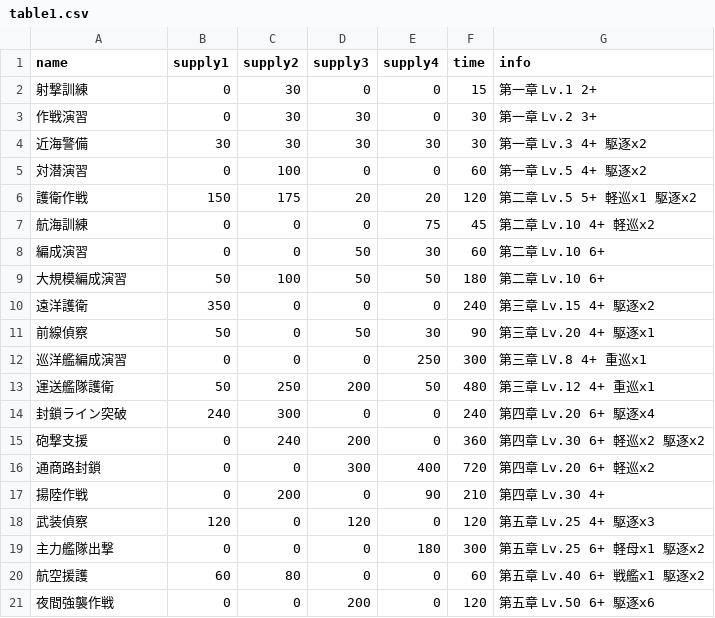
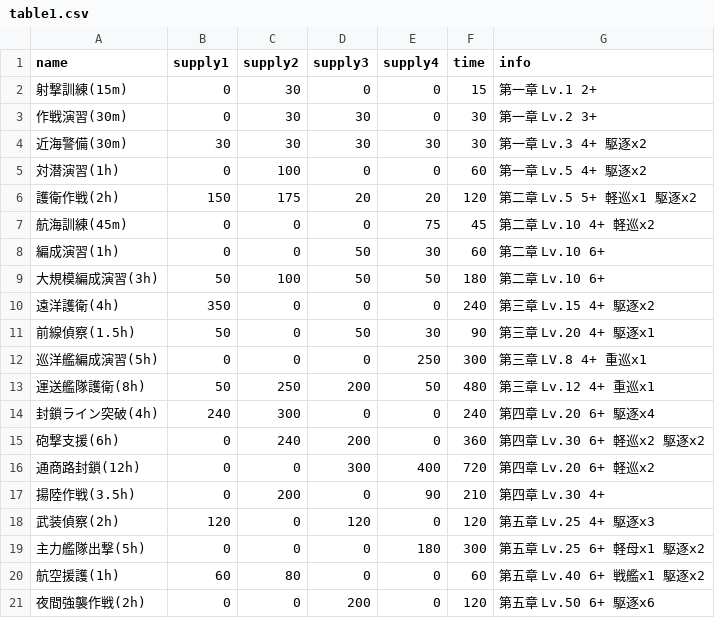
Before and after one commit to YSRKEN/ExpeditionOptimizer, a CSV file: table1.csv, drawn as a sheet.

```diff
--- a/table1.csv
+++ b/table1.csv
@@ -1,21 +1,21 @@
 name,supply1,supply2,supply3,supply4,time,info
-射撃訓練,0,30,0,0,15,第一章 Lv.1 2+
-作戦演習,0,30,30,0,30,第一章 Lv.2 3+
-近海警備,30,30,30,30,30,第一章 Lv.3 4+ 駆逐x2
-対潜演習,0,100,0,0,60,第一章 Lv.5 4+ 駆逐x2
-護衛作戦,150,175,20,20,120,第二章 Lv.5 5+ 軽巡x1 駆逐x2
-航海訓練,0,0,0,75,45,第二章 Lv.10 4+ 軽巡x2
-編成演習,0,0,50,30,60,第二章 Lv.10 6+
-大規模編成演習,50,100,50,50,180,第二章 Lv.10 6+
-遠洋護衛,350,0,0,0,240,第三章 Lv.15 4+ 駆逐x2
-前線偵察,50,0,50,30,90,第三章 Lv.20 4+ 駆逐x1
-巡洋艦編成演習,0,0,0,250,300,第三章 LV.8 4+ 重巡x1
-運送艦隊護衛,50,250,200,50,480,第三章 Lv.12 4+ 重巡x1
-封鎖ライン突破,240,300,0,0,240,第四章 Lv.20 6+ 駆逐x4
-砲撃支援,0,240,200,0,360,第四章 Lv.30 6+ 軽巡x2 駆逐x2
-通商路封鎖,0,0,300,400,720,第四章 Lv.20 6+ 軽巡x2
-揚陸作戦,0,200,0,90,210,第四章 Lv.30 4+
-武装偵察,120,0,120,0,120,第五章 Lv.25 4+ 駆逐x3
-主力艦隊出撃,0,0,0,180,300,第五章 Lv.25 6+ 軽母x1 駆逐x2
-航空援護,60,80,0,0,60,第五章 Lv.40 6+ 戦艦x1 駆逐x2
-夜間強襲作戦,0,0,200,0,120,第五章 Lv.50 6+ 駆逐x6
+射撃訓練(15m),0,30,0,0,15,第一章 Lv.1 2+
+作戦演習(30m),0,30,30,0,30,第一章 Lv.2 3+
+近海警備(30m),30,30,30,30,30,第一章 Lv.3 4+ 駆逐x2
+対潜演習(1h),0,100,0,0,60,第一章 Lv.5 4+ 駆逐x2
+護衛作戦(2h),150,175,20,20,120,第二章 Lv.5 5+ 軽巡x1 駆逐x2
+航海訓練(45m),0,0,0,75,45,第二章 Lv.10 4+ 軽巡x2
+編成演習(1h),0,0,50,30,60,第二章 Lv.10 6+
+大規模編成演習(3h),50,100,50,50,180,第二章 Lv.10 6+
+遠洋護衛(4h),350,0,0,0,240,第三章 Lv.15 4+ 駆逐x2
+前線偵察(1.5h),50,0,50,30,90,第三章 Lv.20 4+ 駆逐x1
+巡洋艦編成演習(5h),0,0,0,250,300,第三章 LV.8 4+ 重巡x1
+運送艦隊護衛(8h),50,250,200,50,480,第三章 Lv.12 4+ 重巡x1
+封鎖ライン突破(4h),240,300,0,0,240,第四章 Lv.20 6+ 駆逐x4
+砲撃支援(6h),0,240,200,0,360,第四章 Lv.30 6+ 軽巡x2 駆逐x2
+通商路封鎖(12h),0,0,300,400,720,第四章 Lv.20 6+ 軽巡x2
+揚陸作戦(3.5h),0,200,0,90,210,第四章 Lv.30 4+
+武装偵察(2h),120,0,120,0,120,第五章 Lv.25 4+ 駆逐x3
+主力艦隊出撃(5h),0,0,0,180,300,第五章 Lv.25 6+ 軽母x1 駆逐x2
+航空援護(1h),60,80,0,0,60,第五章 Lv.40 6+ 戦艦x1 駆逐x2
+夜間強襲作戦(2h),0,0,200,0,120,第五章 Lv.50 6+ 駆逐x6
```
Also changed, not shown: table2.csv.
